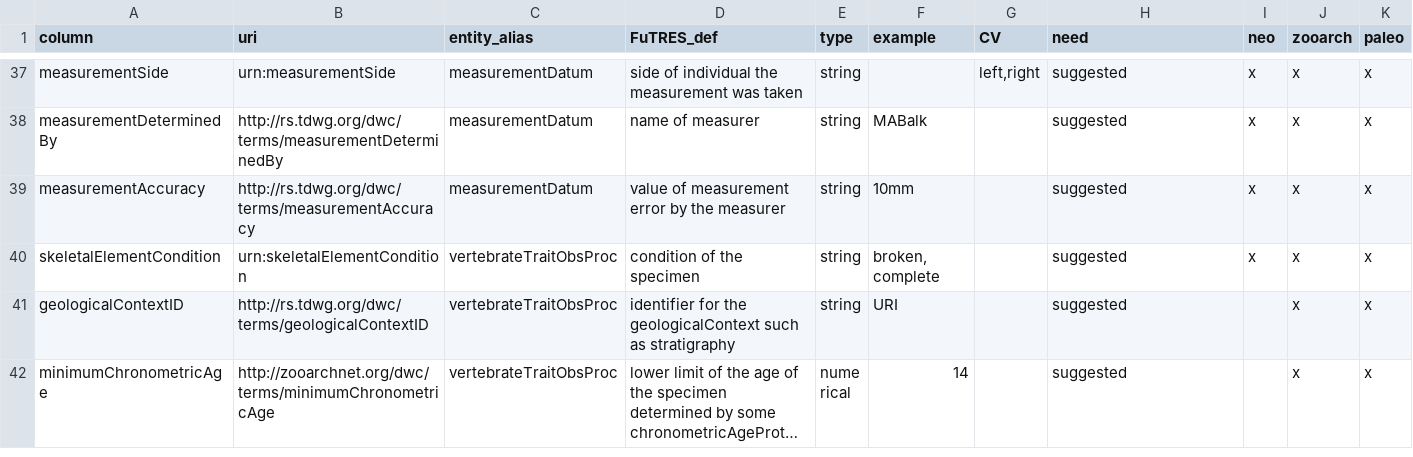
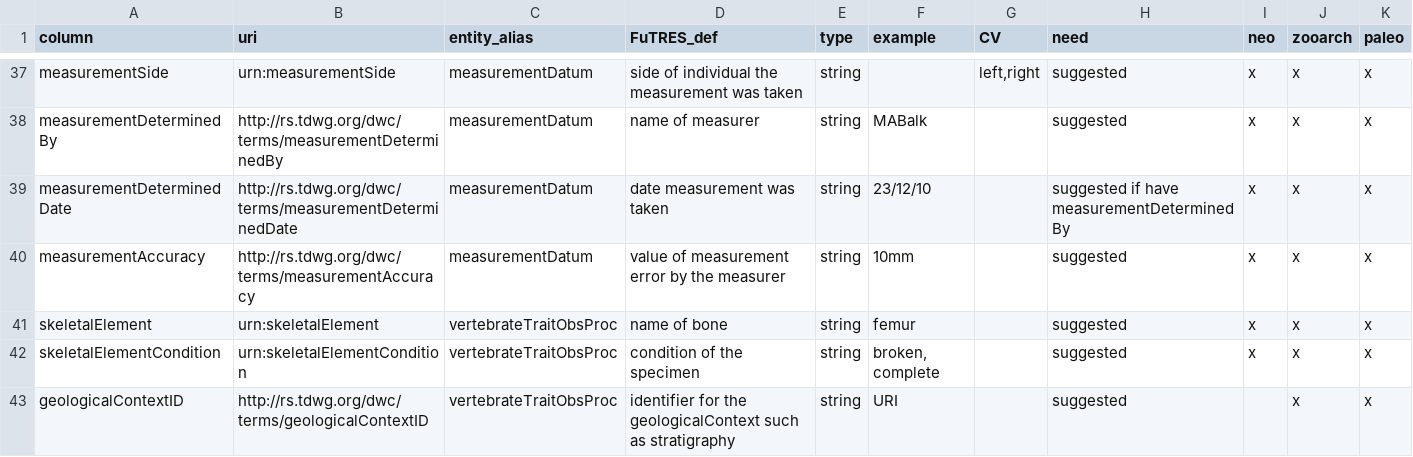
Before and after one commit to futres/template, a CSV file: template.csv, drawn as a sheet; only a part is shown, gaps mark what is left out; the shorter side is filled out with more unchanged rows; long unchanged cells end in ….

Commit message:
added new terms

```diff
--- a/template.csv
+++ b/template.csv
@@ -38,3 +38,5 @@ measurementSide,urn:measurementSide,measurementDatum,side of individual the meas
 measurementDeterminedBy,http://rs.tdwg.org/dwc/terms/measurementDeterminedBy,measurementDatum,name of measurer,string,"MABalk",,suggested,x,x,x
+measurementDeterminedDate,http://rs.tdwg.org/dwc/terms/measurementDeterminedDate,measurementDatum,date measurement was taken,string,23/12/10,,suggested if have measurementDeterminedBy,x,x,x
 measurementAccuracy,http://rs.tdwg.org/dwc/terms/measurementAccuracy,measurementDatum,value of measurement error by the measurer,string,10mm,,suggested,x,x,x
+skeletalElement,urn:skeletalElement,vertebrateTraitObsProc,name of bone,string,femur,,suggested,x,x,x
 skeletalElementCondition,urn:skeletalElementCondition,vertebrateTraitObsProc,condition of the specimen,string,"broken, complete",,suggested,x,x,x
```
